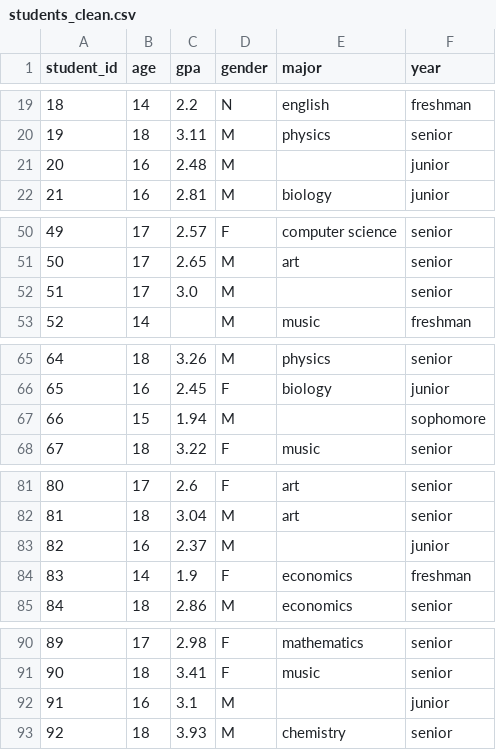
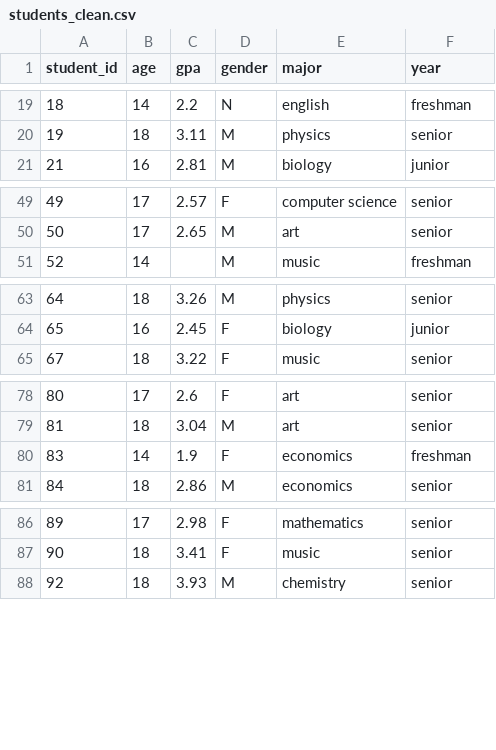
Before and after one commit to powereader35/lab-5-eda, a CSV file: data/students_clean.csv, drawn as a sheet; only a part is shown, gaps mark what is left out.

```diff
--- a/data/students_clean.csv
+++ b/data/students_clean.csv
@@ -20,3 +20,2 @@ student_id,age,gpa,gender,major,year
 19,18,3.11,M,physics,senior
-20,16,2.48,M,,junior
 21,16,2.81,M,biology,junior
@@ -51,3 +50,2 @@ student_id,age,gpa,gender,major,year
 50,17,2.65,M,art,senior
-51,17,3.0,M,,senior
 52,14,,M,music,freshman
@@ -66,3 +64,2 @@ student_id,age,gpa,gender,major,year
 65,16,2.45,F,biology,junior
-66,15,1.94,M,,sophomore
 67,18,3.22,F,music,senior
@@ -82,3 +79,2 @@ student_id,age,gpa,gender,major,year
 81,18,3.04,M,art,senior
-82,16,2.37,M,,junior
 83,14,1.9,F,economics,freshman
@@ -91,3 +87,2 @@ student_id,age,gpa,gender,major,year
 90,18,3.41,F,music,senior
-91,16,3.1,M,,junior
 92,18,3.93,M,chemistry,senior
```
Also changed, not shown: 3 other files.
